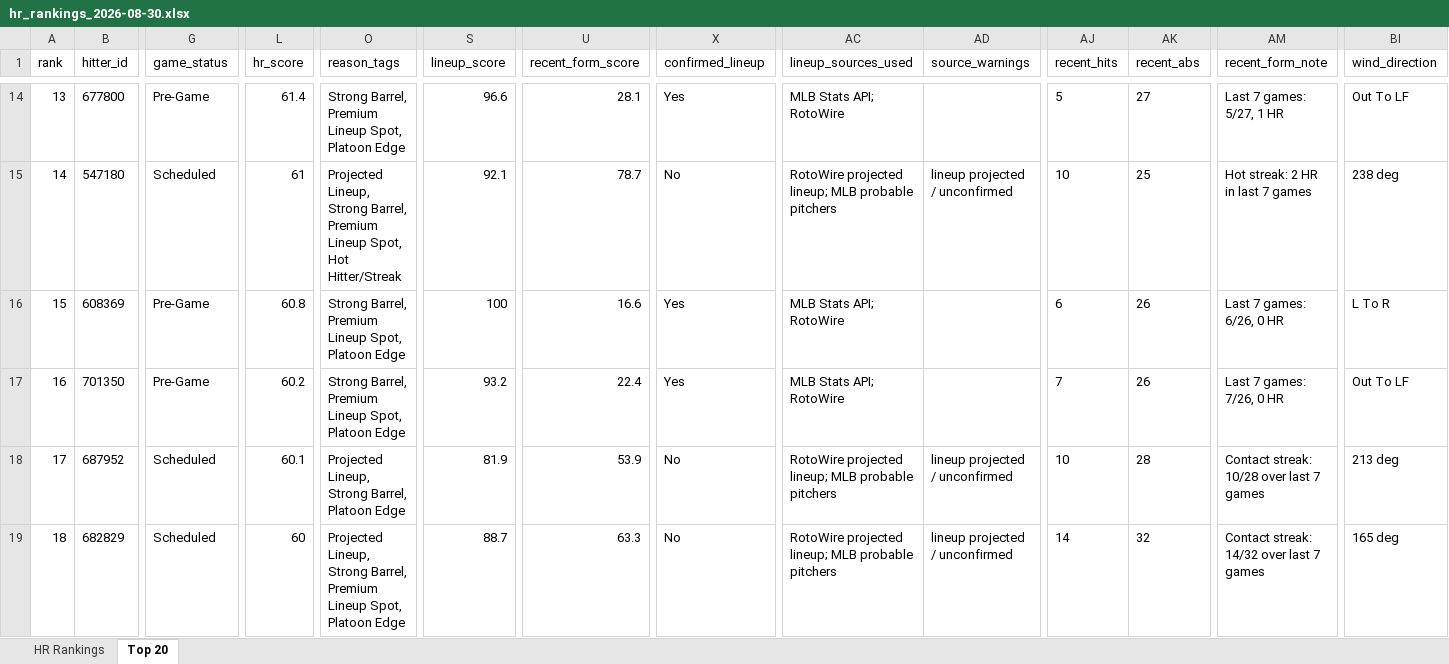
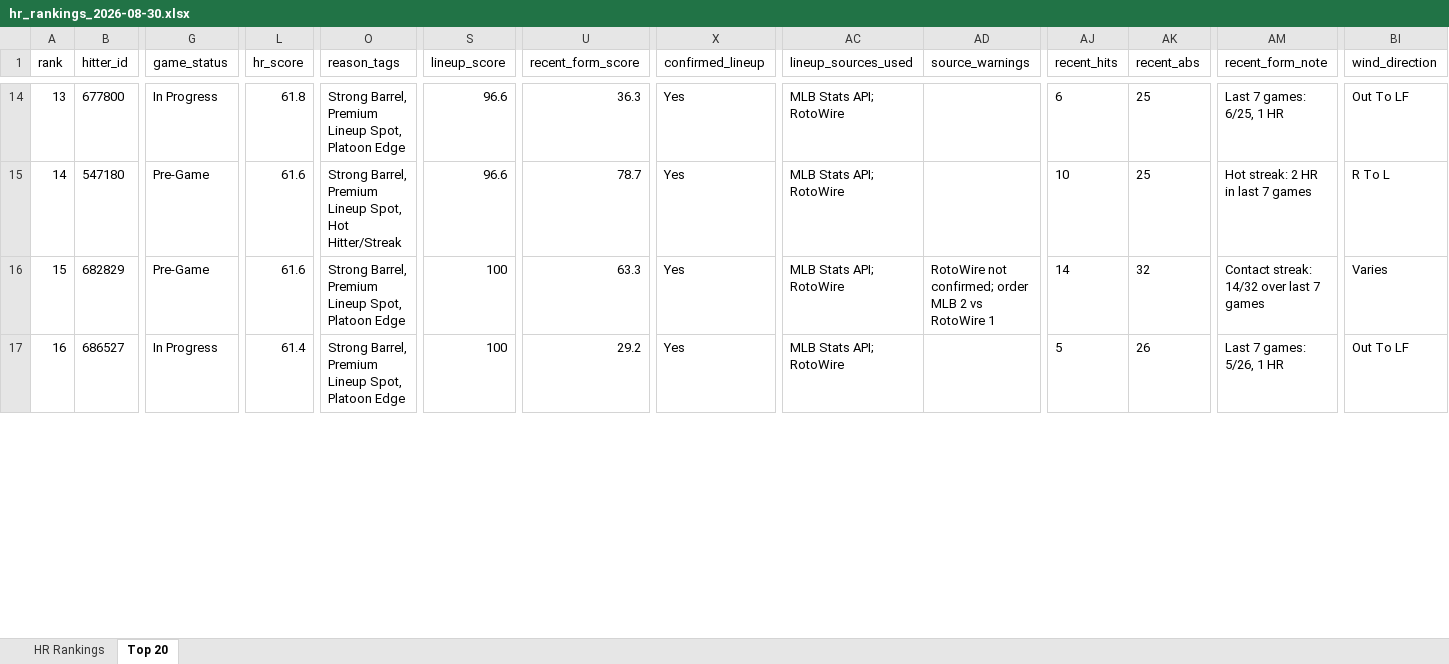
Before and after one commit to etbell28/ghost-analytics, an Excel workbook: outputs/daily/hr_rankings_2026-08-30.xlsx, sheet Top 20, drawn as a sheet; only a part is shown, gaps mark what is left out; values as stored, in another font and other column widths than the file's, no borders; removed rows and columns are numbered as before the commit, all else as after; rows hold the shown columns only; the diff covers the shown part only; the diff names each change by its address in the sheet, - before the commit and + after, or states it on an @@ line.

```diff
--- a/outputs/daily/hr_rankings_2026-08-30.xlsx (sheet Top 20)
+++ b/outputs/daily/hr_rankings_2026-08-30.xlsx (sheet Top 20)
@@ column A (rank) renumbered between rows 3 and 18 @@
-G14 (game_status): Pre-Game
+G14 (game_status): In Progress
-L14 (hr_score): 61.4
+L14 (hr_score): 61.8
-U14 (recent_form_score): 28.1
+U14 (recent_form_score): 36.3
-AJ14 (recent_hits): 5
+AJ14 (recent_hits): 6
-AK14 (recent_abs): 27
+AK14 (recent_abs): 25
-AM14 (recent_form_note): Last 7 games: 5/27, 1 HR
+AM14 (recent_form_note): Last 7 games: 6/25, 1 HR
-G15 (game_status): Scheduled
+G15 (game_status): Pre-Game
-L15 (hr_score): 61
+L15 (hr_score): 61.6
-O15 (reason_tags): Projected Lineup, Strong Barrel,…
+O15 (reason_tags): Strong Barrel,…
-S15 (lineup_score): 92.1
+S15 (lineup_score): 96.6
-X15 (confirmed_lineup): No
+X15 (confirmed_lineup): Yes
-AC15 (lineup_sources_used): RotoWire projected lineup; MLB probable pitchers
+AC15 (lineup_sources_used): MLB Stats API; RotoWire
-AD15 (source_warnings): lineup projected / unconfirmed
+AD15 (source_warnings): (empty)
-BI15 (wind_direction): 238 deg
+BI15 (wind_direction): R To L
-row 16: 15 | 608369 | Pre-Game | 60.8 | Strong Barrel, Premium Lineup Spot, Platoon Edge | 100 | 16.6 | Yes | MLB Stats API; RotoWire |  | 6 | 26 | Last 7 games: 6/26, 0 HR | L To R
-row 17: 16 | 701350 | Pre-Game | 60.2 | Strong Barrel, Premium Lineup Spot, Platoon Edge | 93.2 | 22.4 | Yes | MLB Stats API; RotoWire |  | 7 | 26 | Last 7 games: 7/26, 0 HR | Out To LF
-row 18: 17 | 687952 | Scheduled | 60.1 | Projected Lineup, Strong Barrel, Platoon Edge | 81.9 | 53.9 | No | RotoWire projected lineup; MLB probable pitchers | lineup projected / unconfirmed | 10 | 28 | Contact streak: 10/28 over last 7 games | 213 deg
-G16 (game_status): Scheduled
+G16 (game_status): Pre-Game
-L16 (hr_score): 60
+L16 (hr_score): 61.6
-O16 (reason_tags): Projected Lineup, Strong Barrel,…
+O16 (reason_tags): Strong Barrel,…
-S16 (lineup_score): 88.7
+S16 (lineup_score): 100
-X16 (confirmed_lineup): No
+X16 (confirmed_lineup): Yes
-AC16 (lineup_sources_used): RotoWire projected lineup; MLB probable pitchers
+AC16 (lineup_sources_used): MLB Stats API; RotoWire
-AD16 (source_warnings): lineup projected / unconfirmed
+AD16 (source_warnings): RotoWire not confirmed; order MLB 2 vs RotoWire 1
-BI16 (wind_direction): 165 deg
+BI16 (wind_direction): Varies
+row 17: 16 | 686527 | In Progress | 61.4 | Strong Barrel, Premium Lineup Spot, Platoon Edge | 100 | 29.2 | Yes | MLB Stats API; RotoWire |  | 5 | 26 | Last 7 games: 5/26, 1 HR | Out To LF
```
Also changed, not shown: 7 added rows, 5 removed rows and 65 edited cells elsewhere in this sheet, sheet HR Rankings, outputs/hr_rankings.xlsx, 8 other files.
